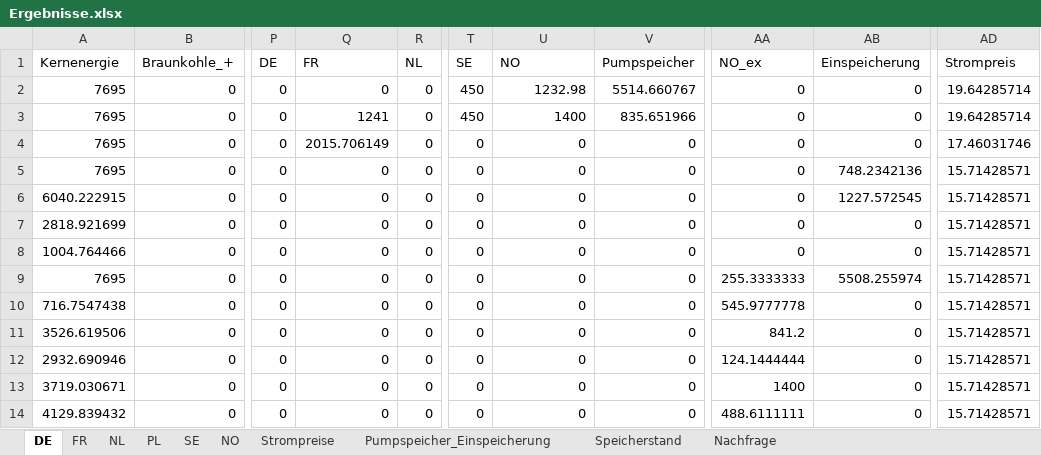
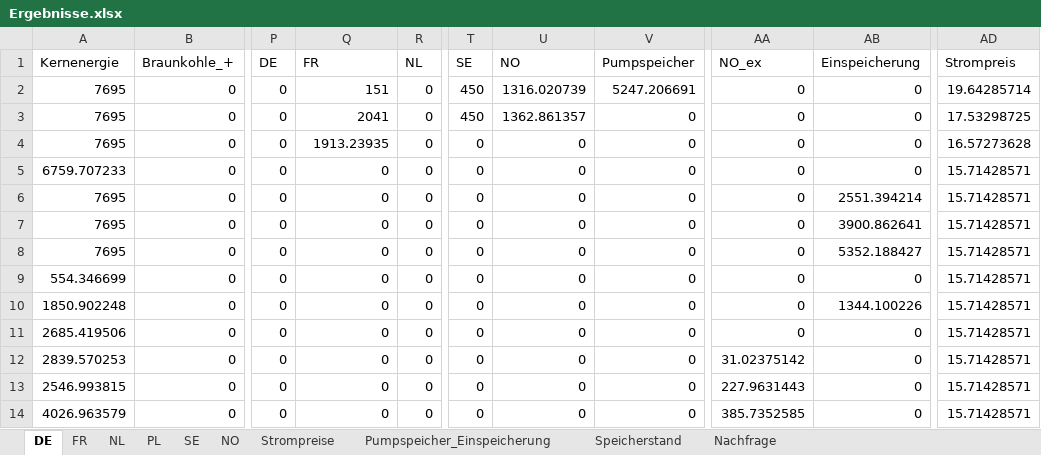
Before and after one commit to Miriamhuetter/EWI-Einstiegsmodel, an Excel workbook: Ergebnisse.xlsx, sheet DE, drawn as a sheet; only a part is shown, gaps mark what is left out; values as stored, in another font and other column widths than the file's, no borders; the diff covers the shown part only; the diff names each change by its address in the sheet, - before the commit and + after, or states it on an @@ line.

```diff
--- a/Ergebnisse.xlsx (sheet DE)
+++ b/Ergebnisse.xlsx (sheet DE)
-Q2 (FR): 0
+Q2 (FR): 151
-U2 (NO): 1232.98
+U2 (NO): 1316.020739
-V2 (Pumpspeicher): 5514.660767
+V2 (Pumpspeicher): 5247.206691
-Q3 (FR): 1241
+Q3 (FR): 2041
-U3 (NO): 1400
+U3 (NO): 1362.861357
-V3 (Pumpspeicher): 835.651966
+V3 (Pumpspeicher): 0
-AD3 (Strompreis): 19.64285714
+AD3 (Strompreis): 17.53298725
-Q4 (FR): 2015.706149
+Q4 (FR): 1913.23935
-AD4 (Strompreis): 17.46031746
+AD4 (Strompreis): 16.57273628
-A5 (Kernenergie): 7695
+A5 (Kernenergie): 6759.707233
-AB5 (Einspeicherung): 748.2342136
+AB5 (Einspeicherung): 0
-A6 (Kernenergie): 6040.222915
+A6 (Kernenergie): 7695
-AB6 (Einspeicherung): 1227.572545
+AB6 (Einspeicherung): 2551.394214
-A7 (Kernenergie): 2818.921699
+A7 (Kernenergie): 7695
-AB7 (Einspeicherung): 0
+AB7 (Einspeicherung): 3900.862641
-A8 (Kernenergie): 1004.764466
+A8 (Kernenergie): 7695
-AB8 (Einspeicherung): 0
+AB8 (Einspeicherung): 5352.188427
-A9 (Kernenergie): 7695
+A9 (Kernenergie): 554.346699
-AA9 (NO_ex): 255.3333333
+AA9 (NO_ex): 0
-AB9 (Einspeicherung): 5508.255974
+AB9 (Einspeicherung): 0
-A10 (Kernenergie): 716.7547438
+A10 (Kernenergie): 1850.902248
-AA10 (NO_ex): 545.9777778
+AA10 (NO_ex): 0
-AB10 (Einspeicherung): 0
+AB10 (Einspeicherung): 1344.100226
-A11 (Kernenergie): 3526.619506
+A11 (Kernenergie): 2685.419506
-AA11 (NO_ex): 841.2
+AA11 (NO_ex): 0
-A12 (Kernenergie): 2932.690946
+A12 (Kernenergie): 2839.570253
-AA12 (NO_ex): 124.1444444
+AA12 (NO_ex): 31.02375142
-A13 (Kernenergie): 3719.030671
+A13 (Kernenergie): 2546.993815
-AA13 (NO_ex): 1400
+AA13 (NO_ex): 227.9631443
-A14 (Kernenergie): 4129.839432
+A14 (Kernenergie): 4026.963579
-AA14 (NO_ex): 488.6111111
+AA14 (NO_ex): 385.7352585
```
Also changed, not shown: 11 added rows and 23 edited cells elsewhere in this sheet, sheet Pumpspeicher_Einspeicherung, sheet NO, sheet FR, sheet NL, sheet PL, sheet SE, 3 more sheets, 2 other files.
